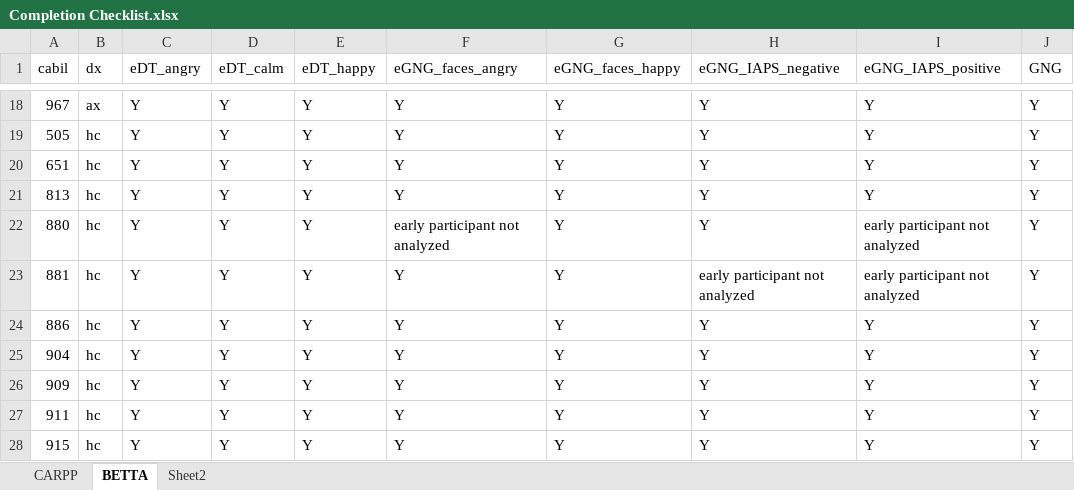
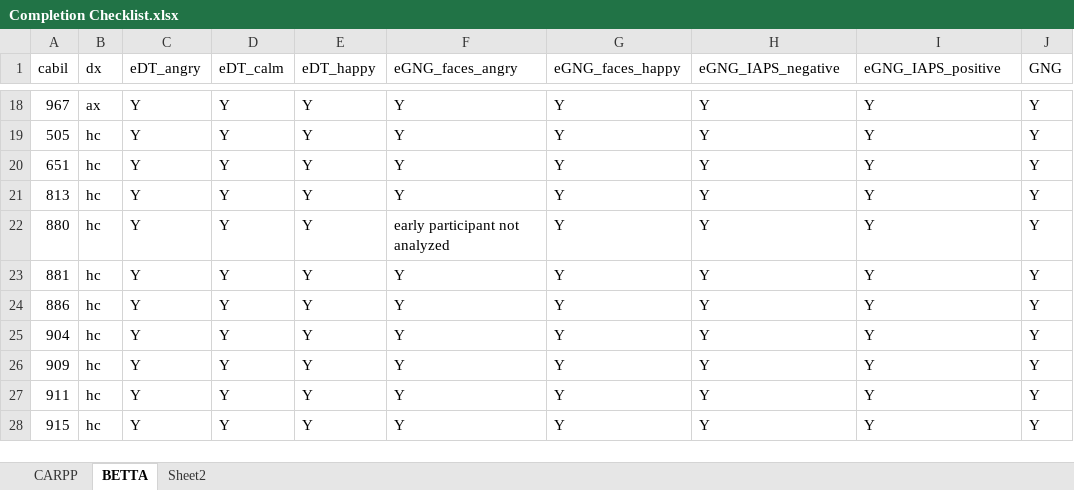
Before and after one commit to abbiepopa/CARPP-BETTA_ERP, an Excel workbook: Completion Checklist.xlsx, sheet BETTA, drawn as a sheet; only a part is shown, gaps mark what is left out; values as stored, in another font and other column widths than the file's, no borders; the diff names each change by its address in the sheet, - before the commit and + after, or states it on an @@ line.

Commit message:
did 3 erps

```diff
--- a/Completion Checklist.xlsx (sheet BETTA)
+++ b/Completion Checklist.xlsx (sheet BETTA)
-I22:I23 (eGNG_IAPS_positive): early participant not analyzed
+I22:I23 (eGNG_IAPS_positive): Y
-H23 (eGNG_IAPS_negative): early participant not analyzed
+H23 (eGNG_IAPS_negative): Y
```
